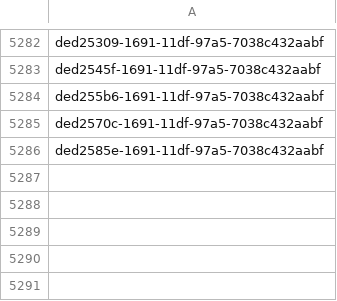
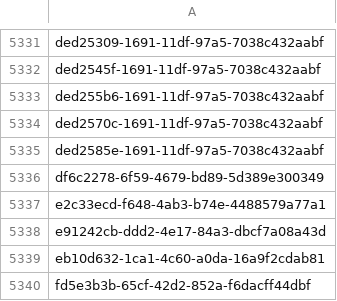
Before and after one commit to Yuanjie-Xia/database, a CSV file: data/person.csv, drawn as a sheet; only a part is shown, gaps mark what is left out; the diff covers the shown part only.

Commit message:
Update person.csv

```diff
--- a/data/person.csv
+++ b/data/person.csv
@@ -5286 +5335,6 @@
 "ded2585e-1691-11df-97a5-7038c432aabf"
+"df6c2278-6f59-4679-bd89-5d389e300349"
+"e2c33ecd-f648-4ab3-b74e-4488579a77a1"
+"e91242cb-ddd2-4e17-84a3-dbcf7a08a43d"
+"eb10d632-1ca1-4c60-a0da-16a9f2cdab81"
+"fd5e3b3b-65cf-42d2-852a-f6dacff44dbf"
```
Also changed, not shown: 49 added rows elsewhere in this file.
